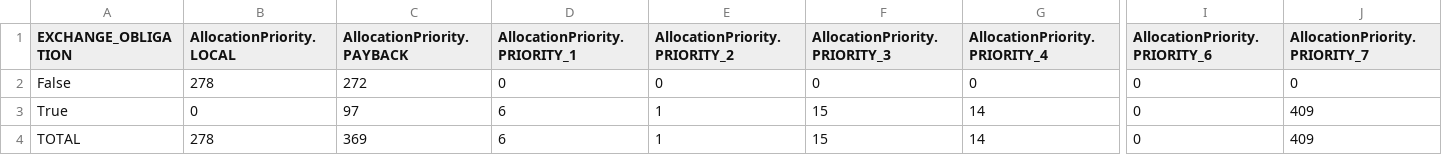
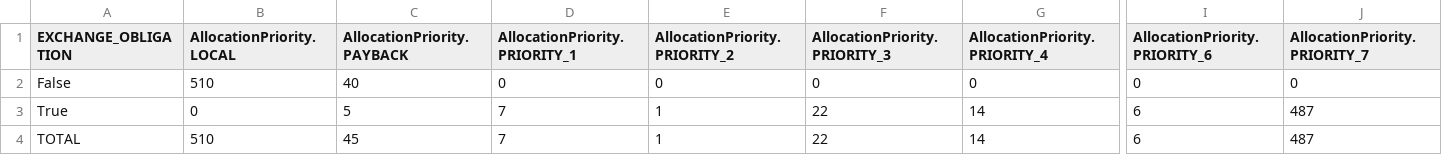
Before and after one commit to andrewpadawan/Code_scandiatransplant_model, a CSV file: priority_summary.csv, drawn as a sheet; only a part is shown, gaps mark what is left out; the diff names each change by its address in the sheet, - before the commit and + after, or states it on an @@ line.

```diff
--- a/priority_summary.csv
+++ b/priority_summary.csv
-B2 (AllocationPriority.LOCAL): 278
+B2 (AllocationPriority.LOCAL): 510
-C2 (AllocationPriority.PAYBACK): 272
+C2 (AllocationPriority.PAYBACK): 40
-C3 (AllocationPriority.PAYBACK): 97
+C3 (AllocationPriority.PAYBACK): 5
-D3:D4 (AllocationPriority.PRIORITY_1): 6
+D3:D4 (AllocationPriority.PRIORITY_1): 7
-F3:F4 (AllocationPriority.PRIORITY_3): 15
+F3:F4 (AllocationPriority.PRIORITY_3): 22
-I3:I4 (AllocationPriority.PRIORITY_6): 0
+I3:I4 (AllocationPriority.PRIORITY_6): 6
-J3:J4 (AllocationPriority.PRIORITY_7): 409
+J3:J4 (AllocationPriority.PRIORITY_7): 487
-B4 (AllocationPriority.LOCAL): 278
+B4 (AllocationPriority.LOCAL): 510
-C4 (AllocationPriority.PAYBACK): 369
+C4 (AllocationPriority.PAYBACK): 45
```
Also changed, not shown: 4 other files.
